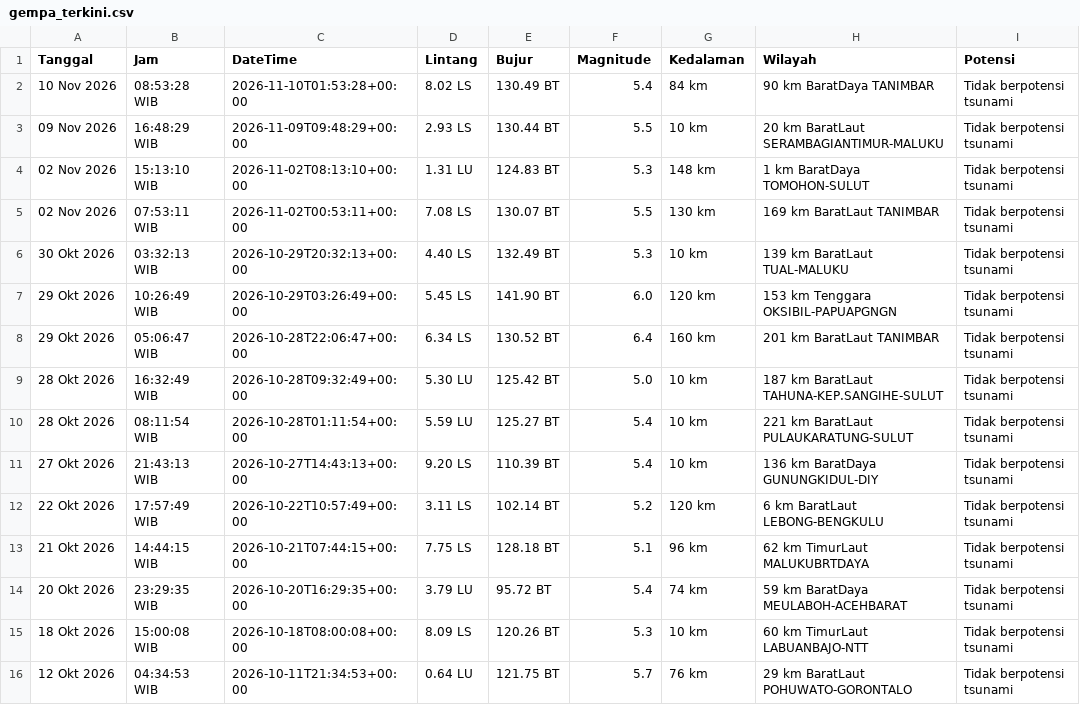
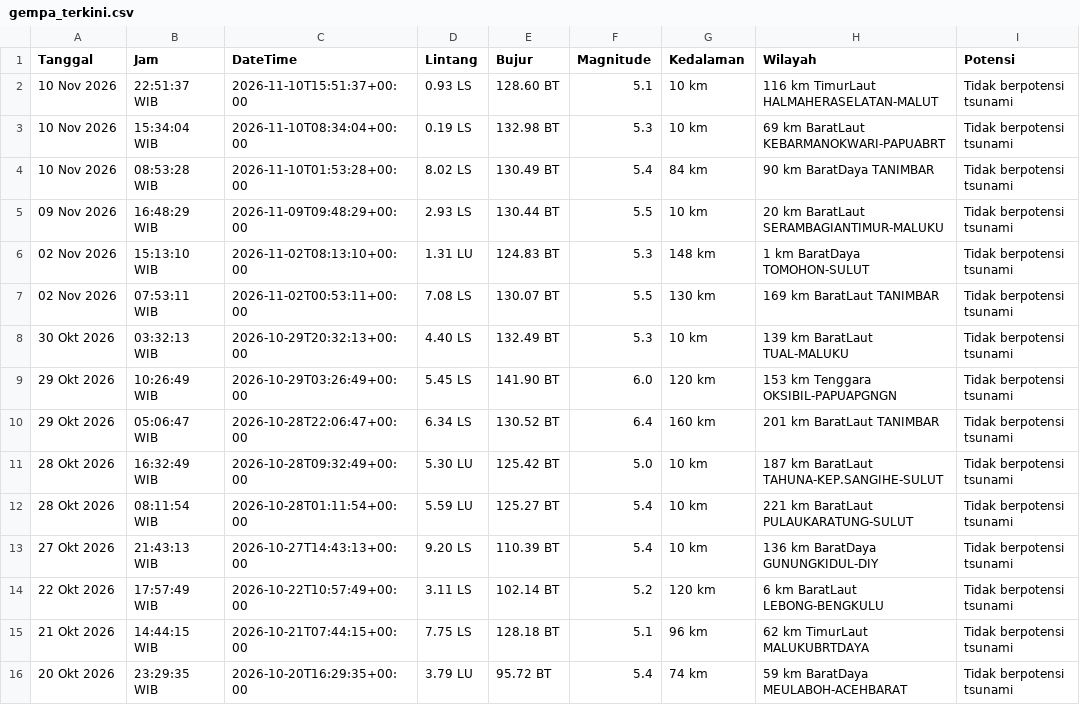
Before and after one commit to 4RGY/analisis-gempa-indonesia, a CSV file: data/gempa_terkini.csv, drawn as a sheet.

```diff
--- a/data/gempa_terkini.csv
+++ b/data/gempa_terkini.csv
@@ -1,2 +1,4 @@
 Tanggal,Jam,DateTime,Lintang,Bujur,Magnitude,Kedalaman,Wilayah,Potensi
+10 Nov 2026,22:51:37 WIB,2026-11-10T15:51:37+00:00,0.93 LS,128.60 BT,5.1,10 km,116 km TimurLaut HALMAHERASELATAN-MALUT,Tidak berpotensi tsunami
+10 Nov 2026,15:34:04 WIB,2026-11-10T08:34:04+00:00,0.19 LS,132.98 BT,5.3,10 km,69 km BaratLaut KEBARMANOKWARI-PAPUABRT,Tidak berpotensi tsunami
 10 Nov 2026,08:53:28 WIB,2026-11-10T01:53:28+00:00,8.02 LS,130.49 BT,5.4,84 km,90 km BaratDaya TANIMBAR,Tidak berpotensi tsunami
@@ -14,3 +16 @@ Tanggal,Jam,DateTime,Lintang,Bujur,Magnitude,Kedalaman,Wilayah,Potensi
 20 Okt 2026,23:29:35 WIB,2026-10-20T16:29:35+00:00,3.79 LU,95.72 BT,5.4,74 km,59 km BaratDaya MEULABOH-ACEHBARAT,Tidak berpotensi tsunami
-18 Okt 2026,15:00:08 WIB,2026-10-18T08:00:08+00:00,8.09 LS,120.26 BT,5.3,10 km,60 km TimurLaut LABUANBAJO-NTT,Tidak berpotensi tsunami
-12 Okt 2026,04:34:53 WIB,2026-10-11T21:34:53+00:00,0.64 LU,121.75 BT,5.7,76 km,29 km BaratLaut POHUWATO-GORONTALO,Tidak berpotensi tsunami
```
Also changed, not shown: 3 other files.
